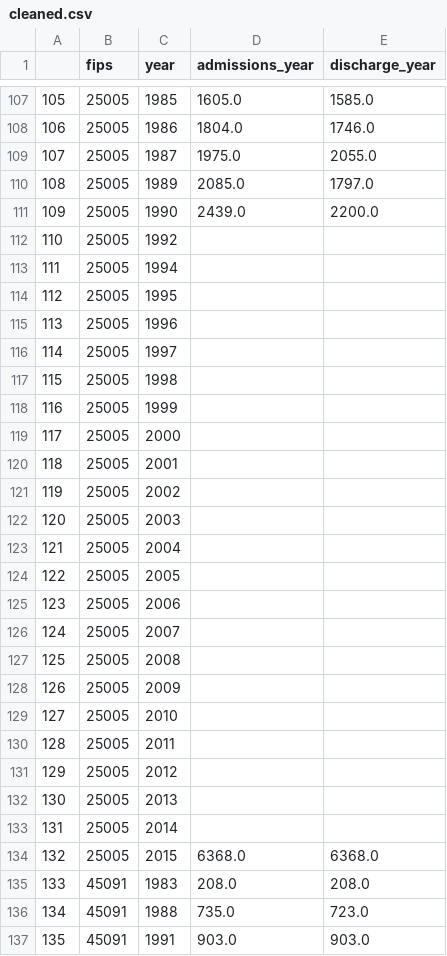
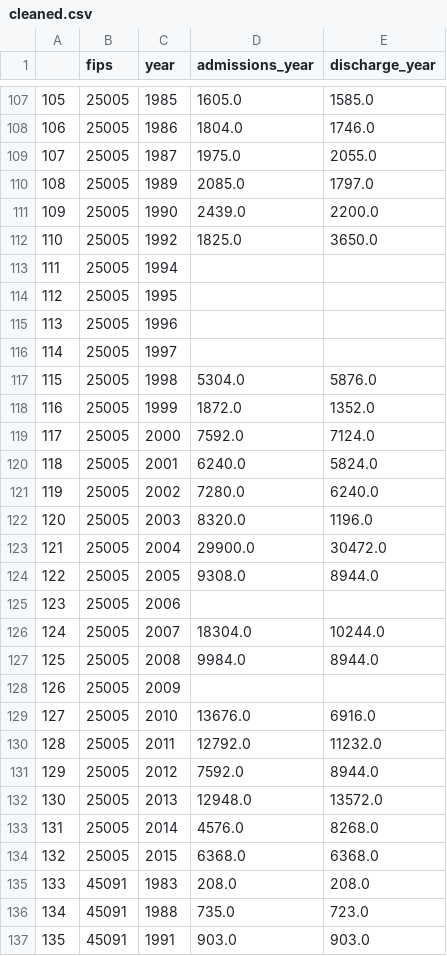
Before and after one commit to albertyusun/VeraInterview, a CSV file: cleaned.csv, drawn as a sheet; only a part is shown, gaps mark what is left out; the diff covers the shown part only.

```diff
--- a/cleaned.csv
+++ b/cleaned.csv
@@ -111,3 +111,3 @@
 109,25005,1990,2439.0,2200.0
-110,25005,1992,,
+110,25005,1992,1825.0,3650.0
 111,25005,1994,,
@@ -116,19 +116,19 @@
 114,25005,1997,,
-115,25005,1998,,
-116,25005,1999,,
-117,25005,2000,,
-118,25005,2001,,
-119,25005,2002,,
-120,25005,2003,,
-121,25005,2004,,
-122,25005,2005,,
+115,25005,1998,5304.0,5876.0
+116,25005,1999,1872.0,1352.0
+117,25005,2000,7592.0,7124.0
+118,25005,2001,6240.0,5824.0
+119,25005,2002,7280.0,6240.0
+120,25005,2003,8320.0,1196.0
+121,25005,2004,29900.0,30472.0
+122,25005,2005,9308.0,8944.0
 123,25005,2006,,
-124,25005,2007,,
-125,25005,2008,,
+124,25005,2007,18304.0,10244.0
+125,25005,2008,9984.0,8944.0
 126,25005,2009,,
-127,25005,2010,,
-128,25005,2011,,
-129,25005,2012,,
-130,25005,2013,,
-131,25005,2014,,
+127,25005,2010,13676.0,6916.0
+128,25005,2011,12792.0,11232.0
+129,25005,2012,7592.0,8944.0
+130,25005,2013,12948.0,13572.0
+131,25005,2014,4576.0,8268.0
 132,25005,2015,6368.0,6368.0
```
Also changed, not shown: 133 edited cells elsewhere in this file, 1 other file.
